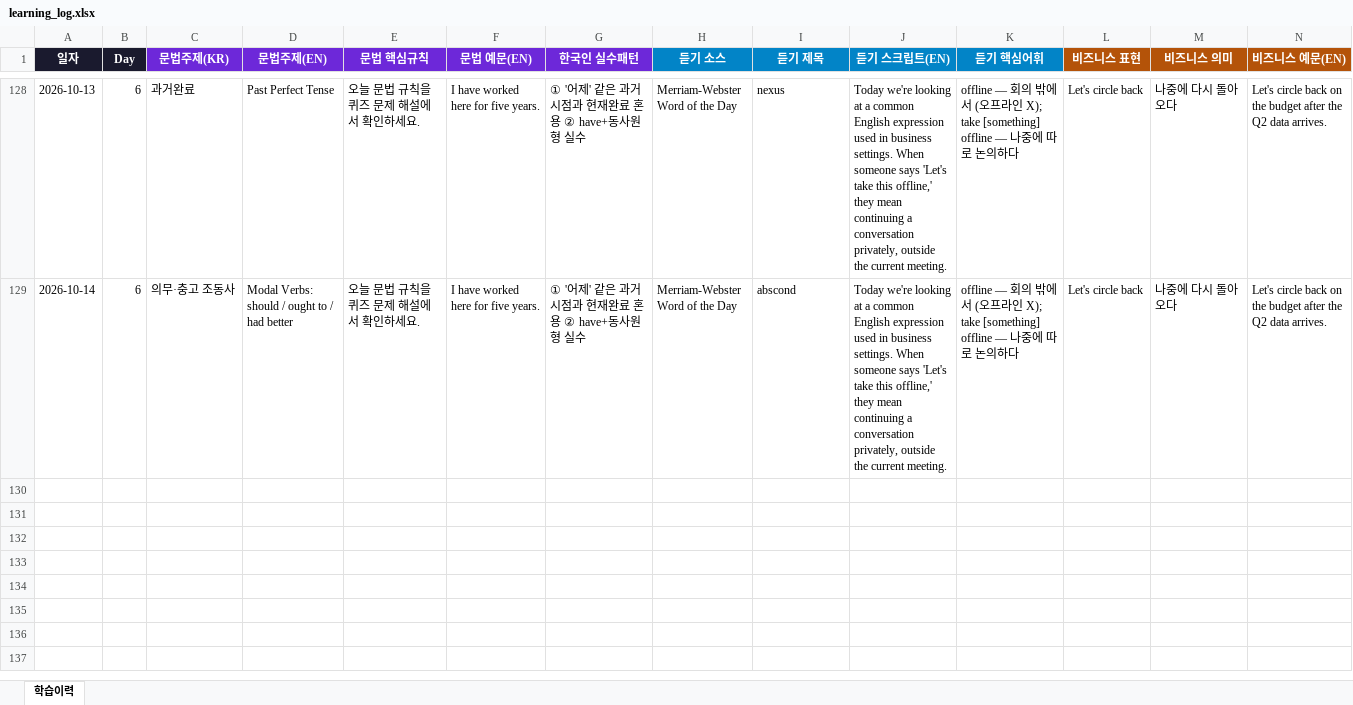
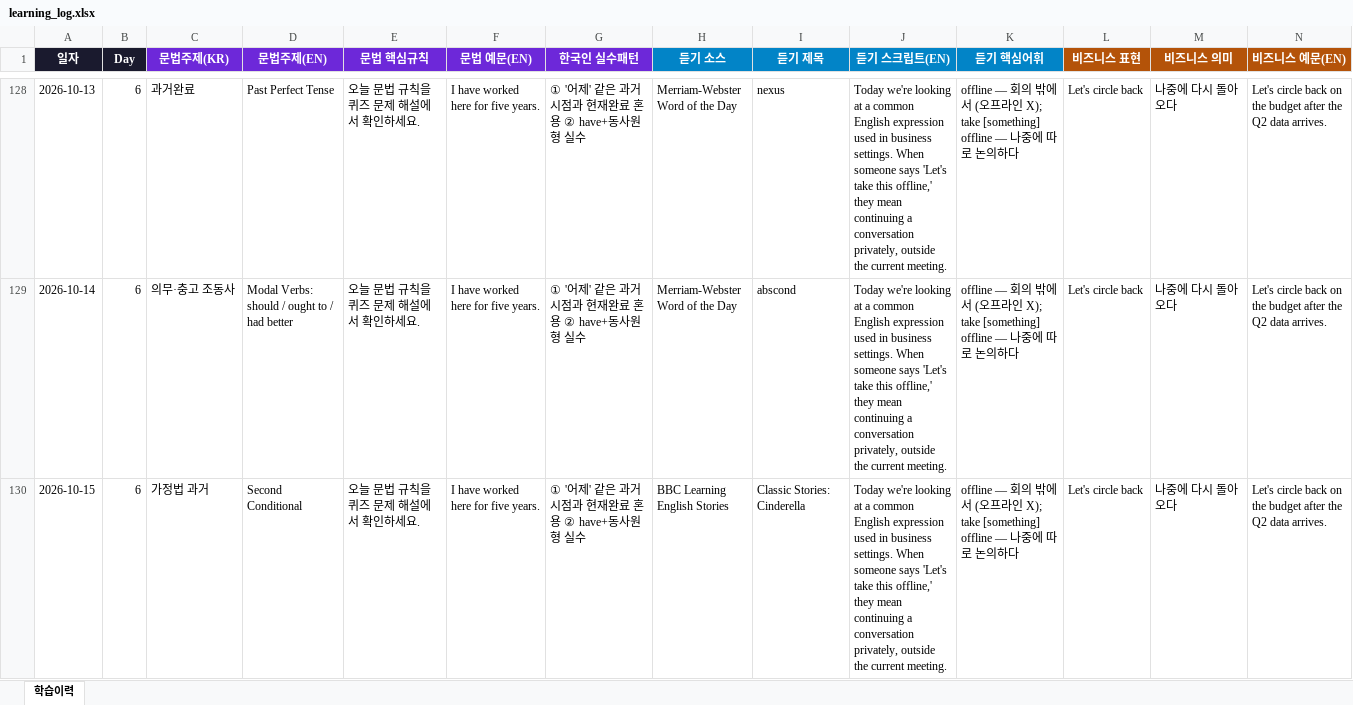
Before and after one commit to ggforclaude/inve-email, an Excel workbook: Improve_Eng/learning_log.xlsx, sheet 학습이력, drawn as a sheet; only a part is shown, gaps mark what is left out; values as stored, in another font and other column widths than the file's, no borders; rows hold the shown columns only; the diff names each change by its address in the sheet, - before the commit and + after, or states it on an @@ line.

```diff
--- a/Improve_Eng/learning_log.xlsx (sheet 학습이력)
+++ b/Improve_Eng/learning_log.xlsx (sheet 학습이력)
+row 130: 2026-10-15 | 6 | 가정법 과거 | Second Conditional | 오늘 문법 규칙을 퀴즈 문제 해설에서 확인하세요. | I have worked here for five years. | ① '어제' 같은 과거 시점과 현재완료 혼용 ② have+동사원형 실수 | BBC Learning English Stories | Classic Stories: Cinderella | Today we're looking at a common English expression used in business settings. When someone says 'Let's take this offline,' they mean continuing a conversation privately, outside the current meeting. | offline — 회의 밖에서 (오프라인 X); take [something] offline — 나중에 따로 논의하다 | Let's circle back | 나중에 다시 돌아오다 | Let's circle back on the budget after the Q2 data arrives.
```
Also changed, not shown: 1 other file.
